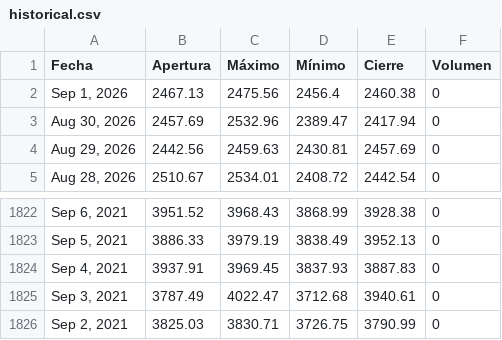
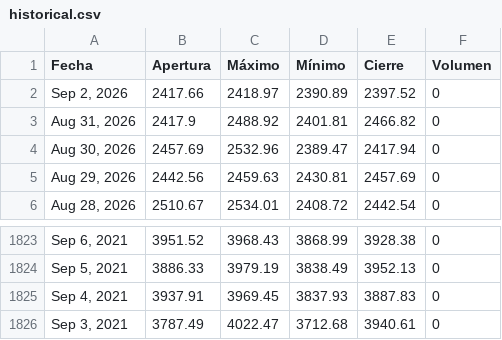
Before and after one commit to jimymora25/Tarea_2_Proyecto_Integrado_V, a CSV file: src/proyecto/static/data/historical.csv, drawn as a sheet; only a part is shown, gaps mark what is left out.

```diff
--- a/src/proyecto/static/data/historical.csv
+++ b/src/proyecto/static/data/historical.csv
@@ -1,3 +1,4 @@
 Fecha,Apertura,Máximo,Mínimo,Cierre,Volumen
-"Sep 1, 2026",2467.13,2475.56,2456.4,2460.38,0
+"Sep 2, 2026",2417.66,2418.97,2390.89,2397.52,0
+"Aug 31, 2026",2417.9,2488.92,2401.81,2466.82,0
 "Aug 30, 2026",2457.69,2532.96,2389.47,2417.94,0
@@ -1825,2 +1826 @@ Fecha,Apertura,Máximo,Mínimo,Cierre,Volumen
 "Sep 3, 2021",3787.49,4022.47,3712.68,3940.61,0
-"Sep 2, 2021",3825.03,3830.71,3726.75,3790.99,0
```
Also changed, not shown: 6 other files.
